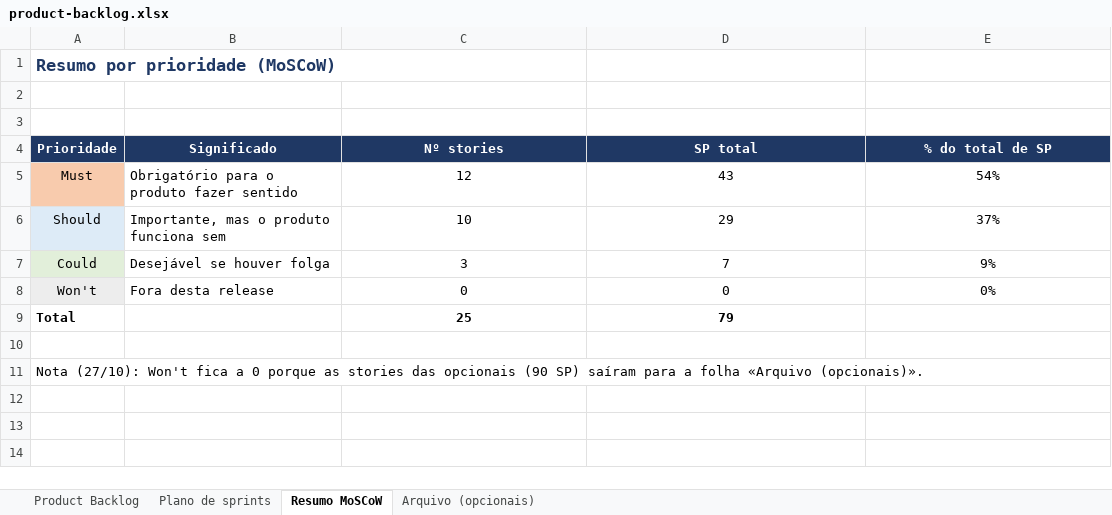
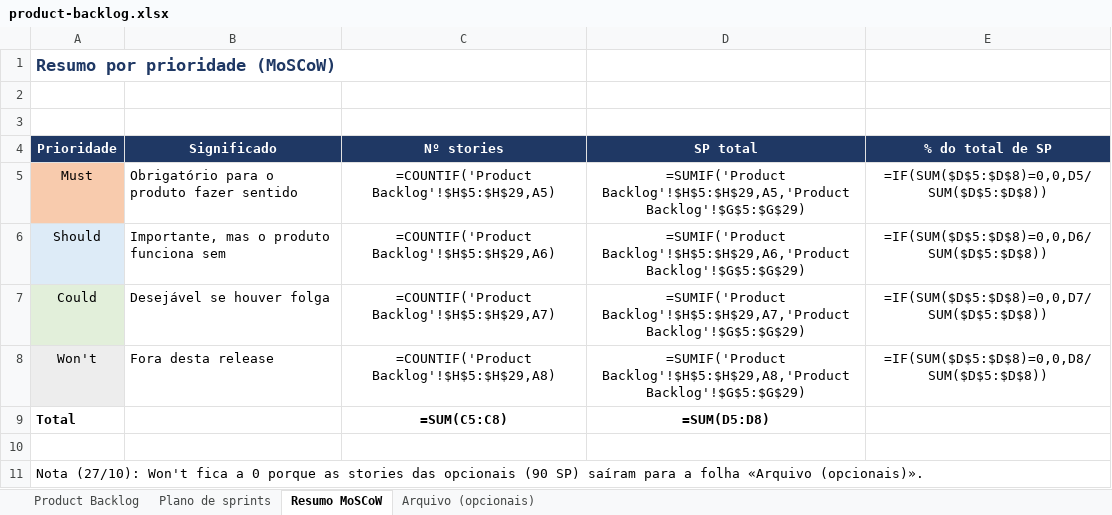
Before and after one commit to Simaooo27/recomendador-ucs-opcionais, an Excel workbook: docs/geral/product-backlog.xlsx, sheet Resumo MoSCoW, drawn as a sheet; values as stored, in another font and other column widths than the file's, no borders; formulas without a stored value are shown as written; the diff names each change by its address in the sheet, - before the commit and + after, or states it on an @@ line.

```diff
--- a/docs/geral/product-backlog.xlsx (sheet Resumo MoSCoW)
+++ b/docs/geral/product-backlog.xlsx (sheet Resumo MoSCoW)
-C5 (Nº stories): 12
+C5 (Nº stories): =COUNTIF('Product Backlog'!$H$5:$H$29,A5)
-D5 (SP total): 43
+D5 (SP total): =SUMIF('Product Backlog'!$H$5:$H$29,A5,'Product Backlog'!$G$5:$G$29)
-E5 (% do total de SP): 54%
+E5 (% do total de SP): =IF(SUM($D$5:$D$8)=0,0,D5/SUM($D$5:$D$8))
-C6 (Nº stories): 10
+C6 (Nº stories): =COUNTIF('Product Backlog'!$H$5:$H$29,A6)
-D6 (SP total): 29
+D6 (SP total): =SUMIF('Product Backlog'!$H$5:$H$29,A6,'Product Backlog'!$G$5:$G$29)
-E6 (% do total de SP): 37%
+E6 (% do total de SP): =IF(SUM($D$5:$D$8)=0,0,D6/SUM($D$5:$D$8))
-C7 (Nº stories): 3
+C7 (Nº stories): =COUNTIF('Product Backlog'!$H$5:$H$29,A7)
-D7 (SP total): 7
+D7 (SP total): =SUMIF('Product Backlog'!$H$5:$H$29,A7,'Product Backlog'!$G$5:$G$29)
-E7 (% do total de SP): 9%
+E7 (% do total de SP): =IF(SUM($D$5:$D$8)=0,0,D7/SUM($D$5:$D$8))
-C8 (Nº stories): 0
+C8 (Nº stories): =COUNTIF('Product Backlog'!$H$5:$H$29,A8)
-D8 (SP total): 0
+D8 (SP total): =SUMIF('Product Backlog'!$H$5:$H$29,A8,'Product Backlog'!$G$5:$G$29)
-E8 (% do total de SP): 0%
+E8 (% do total de SP): =IF(SUM($D$5:$D$8)=0,0,D8/SUM($D$5:$D$8))
-C9 (Nº stories): 25
+C9 (Nº stories): =SUM(C5:C8)
-D9 (SP total): 79
+D9 (SP total): =SUM(D5:D8)
```
Also changed, not shown: sheet Plano de sprints, sheet Product Backlog, sheet Arquivo (opcionais), charts or pictures, 4 other files.
